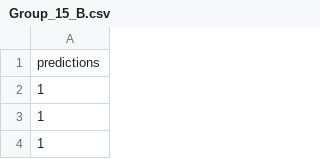
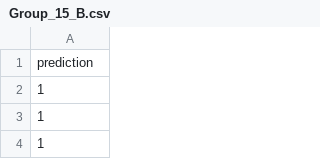
Before and after one commit to kseifo/Natural-Language-Inference, a CSV file: Group_15_B.csv, drawn as a sheet; only a part is shown.

```diff
--- a/Group_15_B.csv
+++ b/Group_15_B.csv
@@ -1,2 +1,2 @@
-predictions
+prediction
 1
```
Also changed, not shown: 1 other file.
